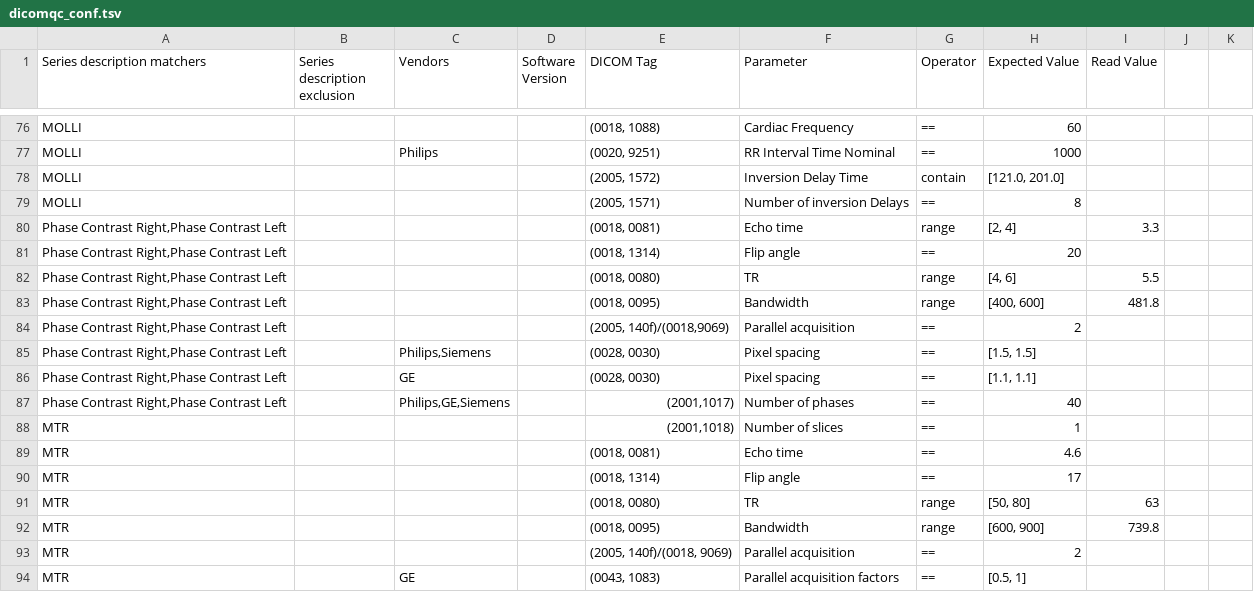
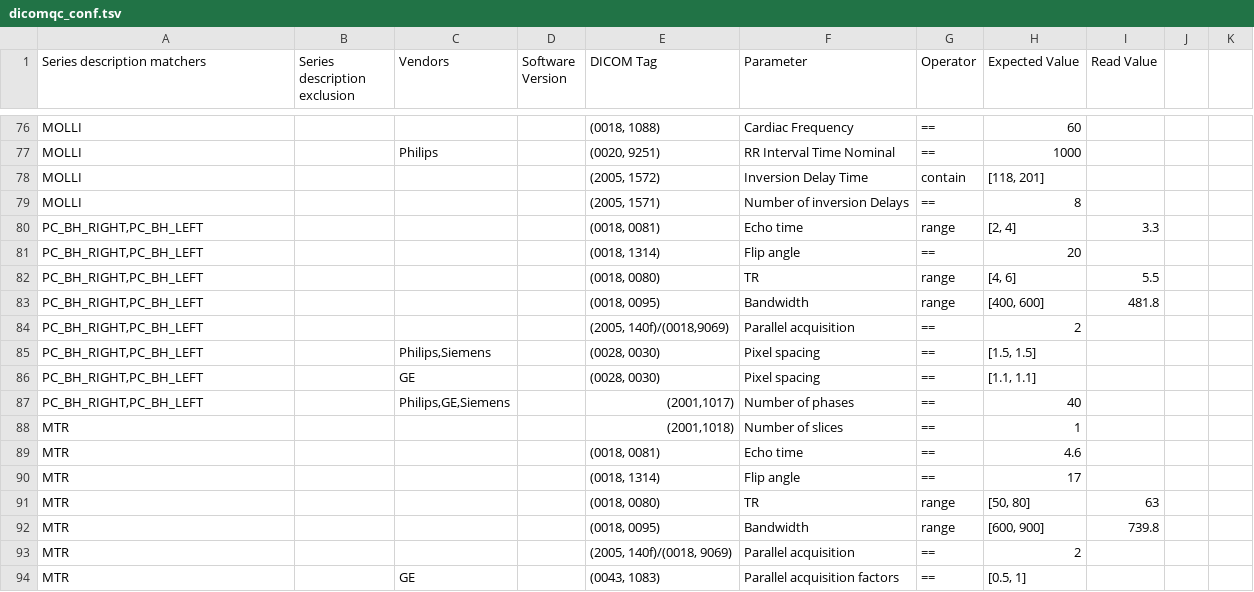
Before and after one commit to SPMIC-UoN/xnat-dicomqc, a TSV file: docker/dicomqc_conf.tsv, drawn as a sheet; only a part is shown, gaps mark what is left out; the diff covers the shown part only.

```diff
--- a/docker/dicomqc_conf.tsv
+++ b/docker/dicomqc_conf.tsv
@@ -77,12 +77,12 @@ MOLLI				"(0018, 1088)"	Cardiac Frequency	==	60
 MOLLI		Philips		"(0020, 9251)"	RR Interval Time Nominal	==	1000			
-MOLLI				"(2005, 1572)"	Inversion Delay Time	contain	"[121.0, 201.0]"			
+MOLLI				"(2005, 1572)"	Inversion Delay Time	contain	"[118, 201]"			
 MOLLI				"(2005, 1571)"	Number of inversion Delays	==	8			
-"Phase Contrast Right,Phase Contrast Left"				"(0018, 0081)"	Echo time	range	"[2, 4]"	3.3		
-"Phase Contrast Right,Phase Contrast Left"				"(0018, 1314)"	Flip angle	==	20			
-"Phase Contrast Right,Phase Contrast Left"				"(0018, 0080)"	TR	range	"[4, 6]"	5.5		
-"Phase Contrast Right,Phase Contrast Left"				"(0018, 0095)"	Bandwidth 	range	"[400, 600]"	481.8		
-"Phase Contrast Right,Phase Contrast Left"				"(2005, 140f)/(0018,9069)"	Parallel acquisition 	==	2			
-"Phase Contrast Right,Phase Contrast Left"		"Philips,Siemens"		"(0028, 0030)"	Pixel spacing	==	"[1.5, 1.5]"			
-"Phase Contrast Right,Phase Contrast Left"		GE		"(0028, 0030)"	Pixel spacing	==	"[1.1, 1.1]"			
-"Phase Contrast Right,Phase Contrast Left"		"Philips,GE,Siemens"		"(2001,1017)"	Number of phases	==	40			
+"PC_BH_RIGHT,PC_BH_LEFT"				"(0018, 0081)"	Echo time	range	"[2, 4]"	3.3		
+"PC_BH_RIGHT,PC_BH_LEFT"				"(0018, 1314)"	Flip angle	==	20			
+"PC_BH_RIGHT,PC_BH_LEFT"				"(0018, 0080)"	TR	range	"[4, 6]"	5.5		
+"PC_BH_RIGHT,PC_BH_LEFT"				"(0018, 0095)"	Bandwidth 	range	"[400, 600]"	481.8		
+"PC_BH_RIGHT,PC_BH_LEFT"				"(2005, 140f)/(0018,9069)"	Parallel acquisition 	==	2			
+"PC_BH_RIGHT,PC_BH_LEFT"		"Philips,Siemens"		"(0028, 0030)"	Pixel spacing	==	"[1.5, 1.5]"			
+"PC_BH_RIGHT,PC_BH_LEFT"		GE		"(0028, 0030)"	Pixel spacing	==	"[1.1, 1.1]"			
+"PC_BH_RIGHT,PC_BH_LEFT"		"Philips,GE,Siemens"		"(2001,1017)"	Number of phases	==	40			
 MTR				"(2001,1018)"	Number of slices	==	1			
```
Also changed, not shown: 19 edited cells elsewhere in this file.
